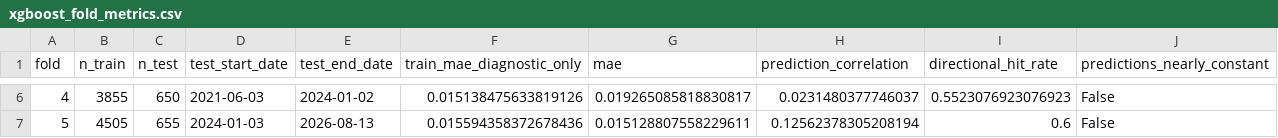
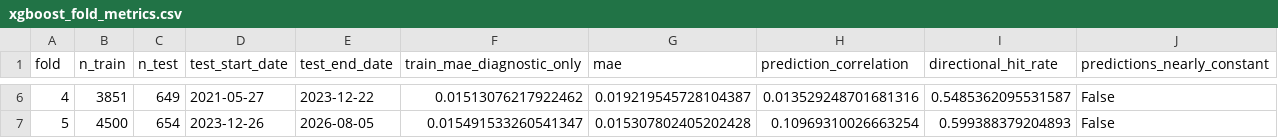
Before and after one commit to AIVIETNAM-AIO-ThyNgo/aio-conquer-module-3, a CSV file: E2-S6_Multi_Model_Comparison/output/xgboost/xgboost_fold_metrics.csv, drawn as a sheet; only a part is shown, gaps mark what is left out; the diff covers the shown part only.

```diff
--- a/E2-S6_Multi_Model_Comparison/output/xgboost/xgboost_fold_metrics.csv
+++ b/E2-S6_Multi_Model_Comparison/output/xgboost/xgboost_fold_metrics.csv
@@ -6,2 +6,2 @@ fold,n_train,n_test,test_start_date,test_end_date,train_mae_diagnostic_only,mae,
-4,3855,650,2021-06-03,2024-01-02,0.015138475633819126,0.019265085818830817,0.0231480377746037,0.5523076923076923,False
-5,4505,655,2024-01-03,2026-08-13,0.015594358372678436,0.015128807558229611,0.12562378305208194,0.6,False
+4,3851,649,2021-05-27,2023-12-22,0.01513076217922462,0.019219545728104387,0.013529248701681316,0.5485362095531587,False
+5,4500,654,2023-12-26,2026-08-05,0.015491533260541347,0.015307802405202428,0.10969310026663254,0.599388379204893,False
```
Also changed, not shown: 30 edited cells elsewhere in this file, E2-S6_Multi_Model_Comparison/output/adaboost/adaboost_fold_metrics.csv, E2-S6_Multi_Model_Comparison/output/adaboost/adaboost_oos_predictions.csv, 19 other files.
